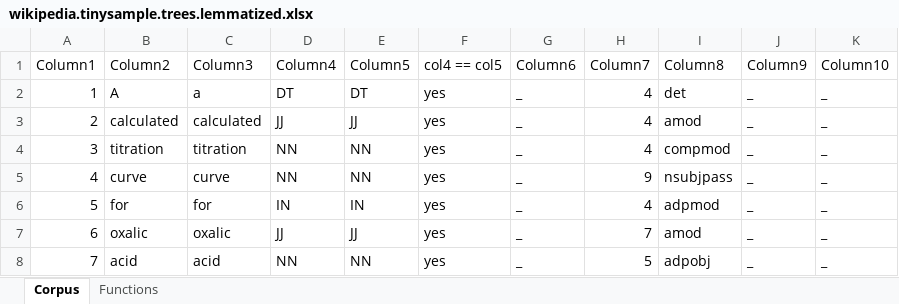
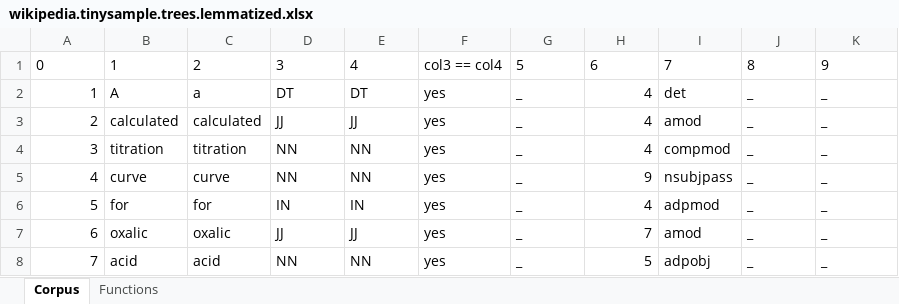
Before and after one commit to Mendi23/WordSimilarity, an Excel workbook: wikipedia.tinysample.trees.lemmatized.xlsx, sheet Corpus, drawn as a sheet; only a part is shown; values as stored, in another font and other column widths than the file's, no borders; table styles not drawn; removed rows and columns are numbered as before the commit, all else as after; the diff names each change by its address in the sheet, - before the commit and + after, or states it on an @@ line.

```diff
--- a/wikipedia.tinysample.trees.lemmatized.xlsx (sheet Corpus)
+++ b/wikipedia.tinysample.trees.lemmatized.xlsx (sheet Corpus)
-row 1: Column1 | Column2 | Column3 | Column4 | Column5 | col4 == col5 | Column6 | Column7 | Column8 | Column9 | Column10
+row 1: 0 | 1 | 2 | 3 | 4 | col3 == col4 | 5 | 6 | 7 | 8 | 9
```
Also changed, not shown: 6 other files.
